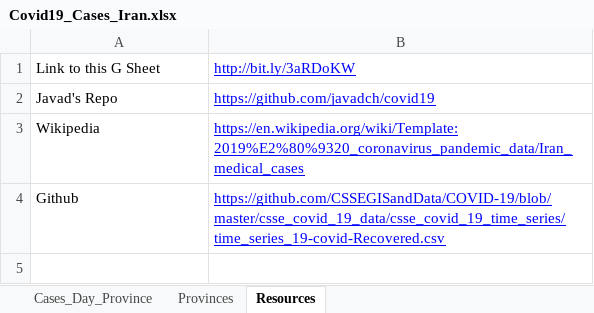
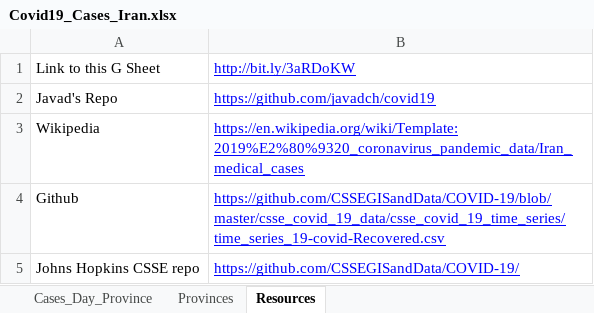
Before and after one commit to javadch/covid19, an Excel workbook: data/ir/Covid19_Cases_Iran.xlsx, sheet Resources, drawn as a sheet; values as stored, in another font and other column widths than the file's, no borders; charts and pictures not drawn; the diff names each change by its address in the sheet, - before the commit and + after, or states it on an @@ line.

```diff
--- a/data/ir/Covid19_Cases_Iran.xlsx (sheet Resources)
+++ b/data/ir/Covid19_Cases_Iran.xlsx (sheet Resources)
+row 5: Johns Hopkins CSSE repo | https://github.com/CSSEGISandData/COVID-19/
```
Also changed, not shown: sheet Cases_Day_Province, formulas that keep their value.
